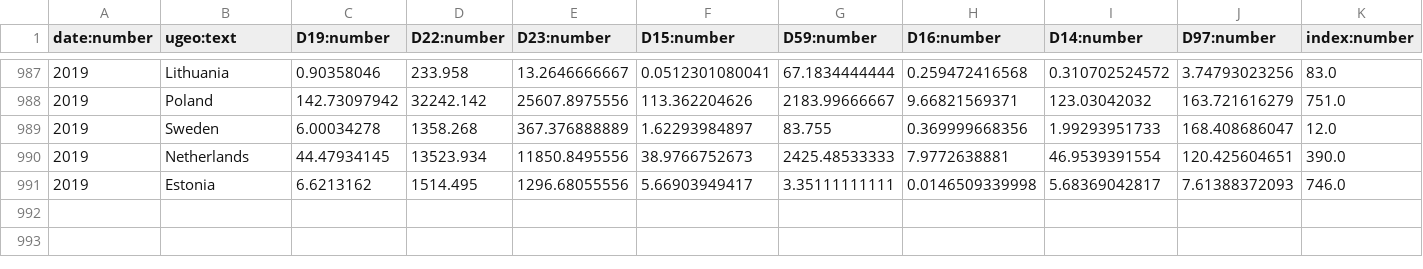
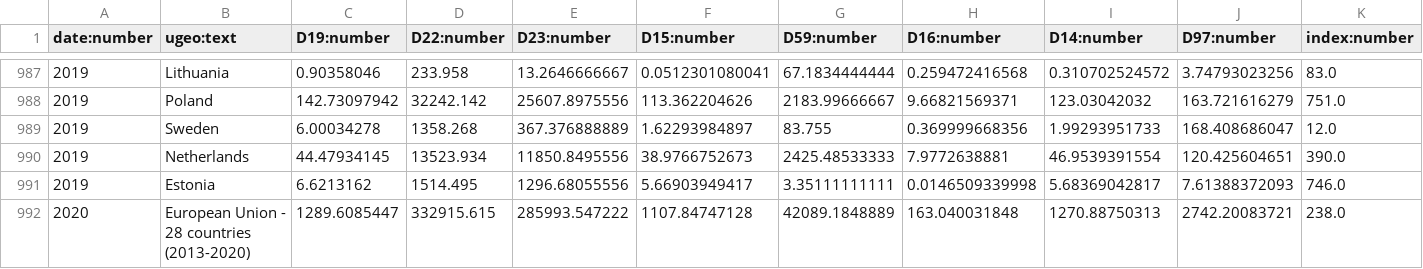
Before and after one commit to pozou/PowerBI, a CSV file: co2-emission-intensity-from-electricity-generation.csv, drawn as a sheet; only a part is shown, gaps mark what is left out.

Commit message:
Update co2-emission-intensity-from-electricity-generation.csv

```diff
--- a/co2-emission-intensity-from-electricity-generation.csv
+++ b/co2-emission-intensity-from-electricity-generation.csv
@@ -991 +991,2 @@ date:number,ugeo:text,D19:number,D22:number,D23:number,D15:number,D59:number,D16
 2019,Estonia,6.6213162,1514.495,1296.68055556,5.66903949417,3.35111111111,0.0146509339998,5.68369042817,7.61388372093,746.0
+2020,European Union - 28 countries (2013-2020),1289.6085447,332915.615,285993.547222,1107.84747128,42089.1848889,163.040031848,1270.88750313,2742.20083721,238.0
```
